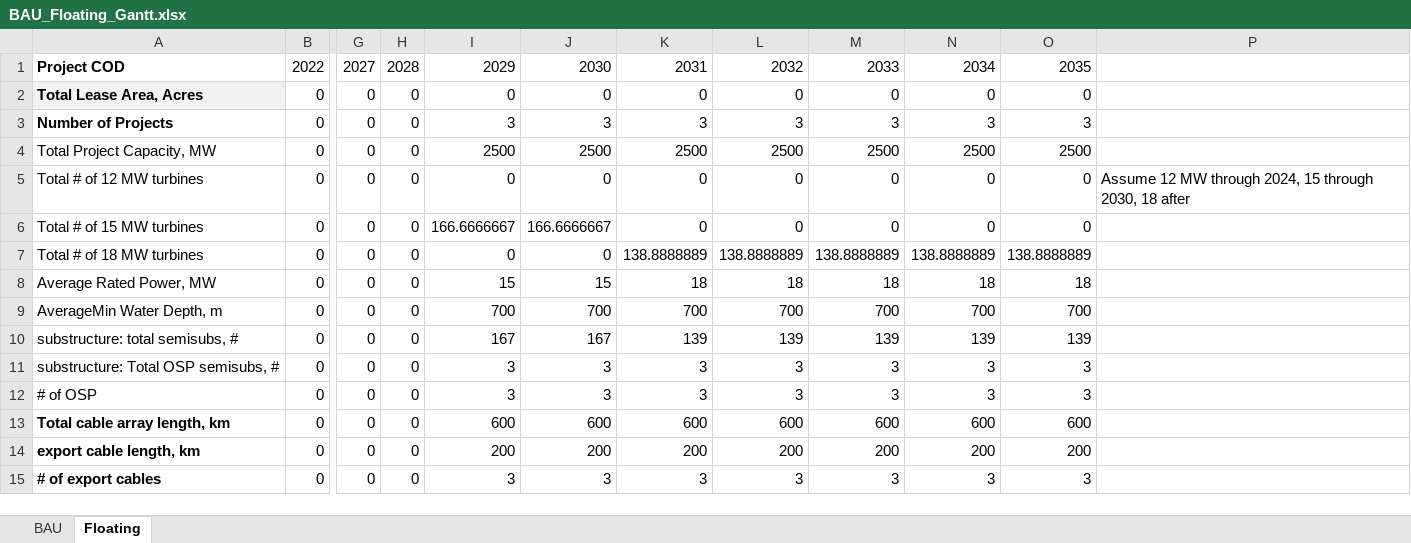
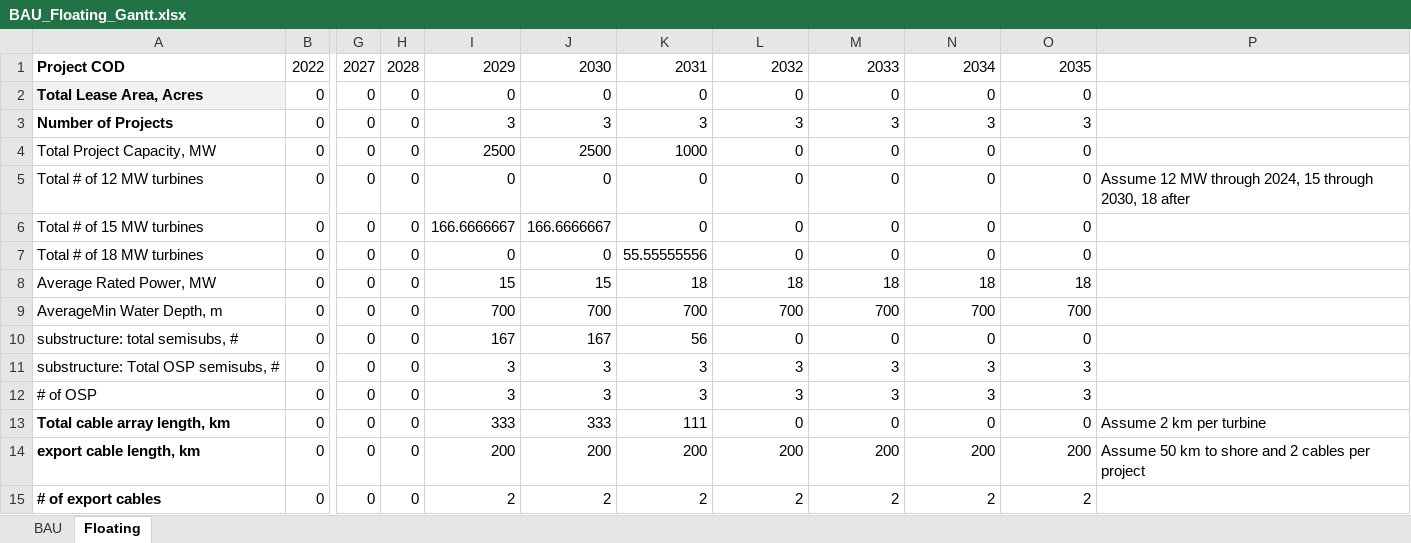
Before and after one commit to Matt-Shields/supply-chain-projections, an Excel workbook: BAU_Floating_Gantt.xlsx, sheet Floating, drawn as a sheet; only a part is shown, gaps mark what is left out; values as stored, in another font and other column widths than the file's, no borders; the diff covers the shown part only; the diff names each change by its address in the sheet, - before the commit and + after, or states it on an @@ line.

```diff
--- a/BAU_Floating_Gantt.xlsx (sheet Floating)
+++ b/BAU_Floating_Gantt.xlsx (sheet Floating)
-K4: 2500
+K4: 1000
-L4: 2500
+L4: 0
-M4: 2500
+M4: 0
-N4: 2500
+N4: 0
-O4: 2500
+O4: 0
-K7: 138.8888889
+K7: 55.55555556
-L7: 138.8888889
+L7: 0
-M7: 138.8888889
+M7: 0
-N7: 138.8888889
+N7: 0
-O7: 138.8888889
+O7: 0
-K10: 139
+K10: 56
-L10: 139
+L10: 0
-M10: 139
+M10: 0
-N10: 139
+N10: 0
-O10: 139
+O10: 0
-I13: 600
+I13: 333
-J13: 600
+J13: 333
-K13: 600
+K13: 111
-L13: 600
+L13: 0
-M13: 600
+M13: 0
-N13: 600
+N13: 0
-O13: 600
+O13: 0
-P13: (empty)
+P13: Assume 2 km per turbine
-P14: (empty)
+P14: Assume 50 km to shore and 2 cables per project
-I15: 3
+I15: 2
-J15: 3
+J15: 2
-K15: 3
+K15: 2
-L15: 3
+L15: 2
-M15: 3
+M15: 2
-N15: 3
+N15: 2
-O15: 3
+O15: 2
```
Also changed, not shown: 14 edited cells elsewhere in this sheet, sheet BAU, 2 other files.
